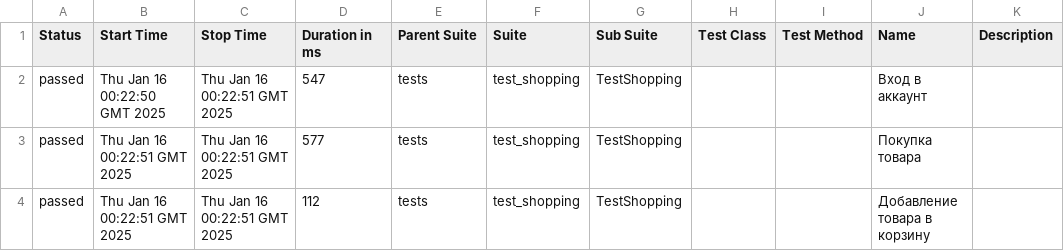
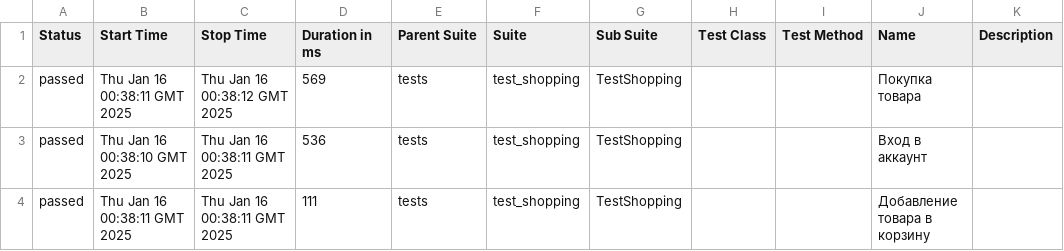
Before and after one commit to Prolngit/e2e_test_shop, a CSV file: data/suites.csv, drawn as a sheet.

Commit message:
Deploying to gh-pages from @ Fiklesss/e2e_test_shop@2acce4fd7013a761c9488973c705453e17463448 🚀

```diff
--- a/data/suites.csv
+++ b/data/suites.csv
@@ -1,4 +1,4 @@
 "Status","Start Time","Stop Time","Duration in ms","Parent Suite","Suite","Sub Suite","Test Class","Test Method","Name","Description"
-"passed","Thu Jan 16 00:22:50 GMT 2025","Thu Jan 16 00:22:51 GMT 2025","547","tests","test_shopping","TestShopping","","","Вход в аккаунт",""
-"passed","Thu Jan 16 00:22:51 GMT 2025","Thu Jan 16 00:22:51 GMT 2025","577","tests","test_shopping","TestShopping","","","Покупка товара",""
-"passed","Thu Jan 16 00:22:51 GMT 2025","Thu Jan 16 00:22:51 GMT 2025","112","tests","test_shopping","TestShopping","","","Добавление товара в корзину",""
+"passed","Thu Jan 16 00:38:11 GMT 2025","Thu Jan 16 00:38:12 GMT 2025","569","tests","test_shopping","TestShopping","","","Покупка товара",""
+"passed","Thu Jan 16 00:38:10 GMT 2025","Thu Jan 16 00:38:11 GMT 2025","536","tests","test_shopping","TestShopping","","","Вход в аккаунт",""
+"passed","Thu Jan 16 00:38:11 GMT 2025","Thu Jan 16 00:38:11 GMT 2025","111","tests","test_shopping","TestShopping","","","Добавление товара в корзину",""
```
Also changed, not shown: 17 other files.
